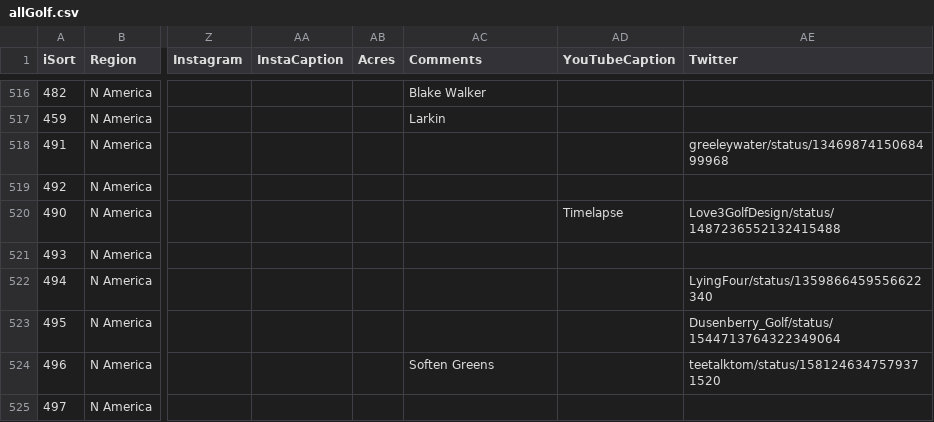
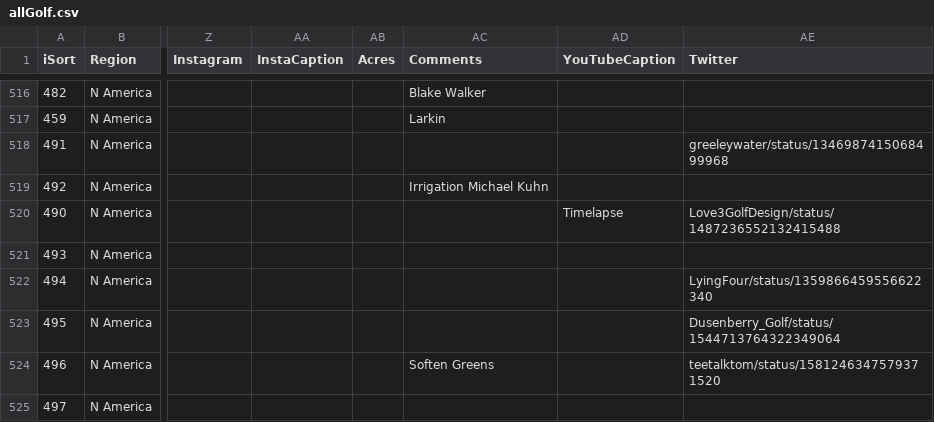
Before and after one commit to stennety/mywebsite, a CSV file: _data/allGolf.csv, drawn as a sheet; only a part is shown, gaps mark what is left out; the diff covers the shown part only; the diff names each change by its address in the sheet, - before the commit and + after, or states it on an @@ line.

Commit message:
Update allGolf.csv

```diff
--- a/_data/allGolf.csv
+++ b/_data/allGolf.csv
-AC519 (Comments): (empty)
+AC519 (Comments): Irrigation Michael Kuhn
```
Also changed, not shown: 1 added row and 9 edited cells elsewhere in this file.
